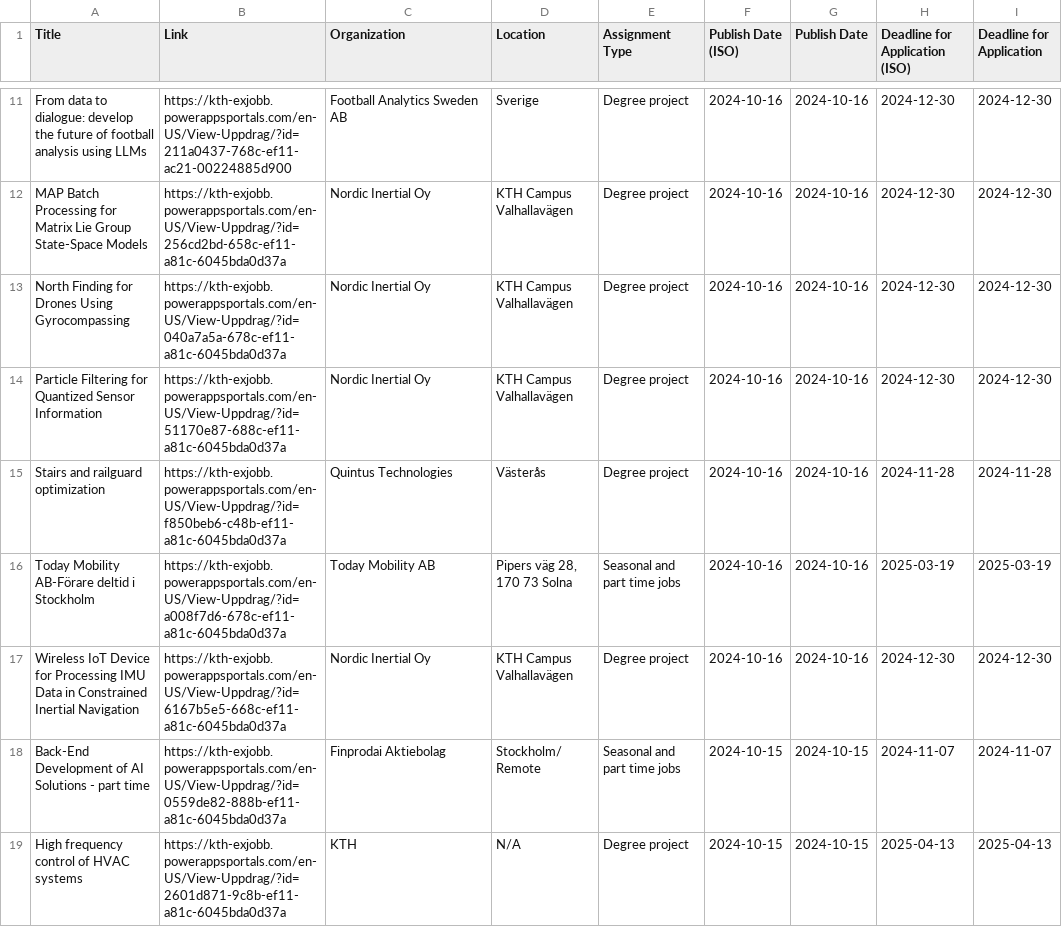
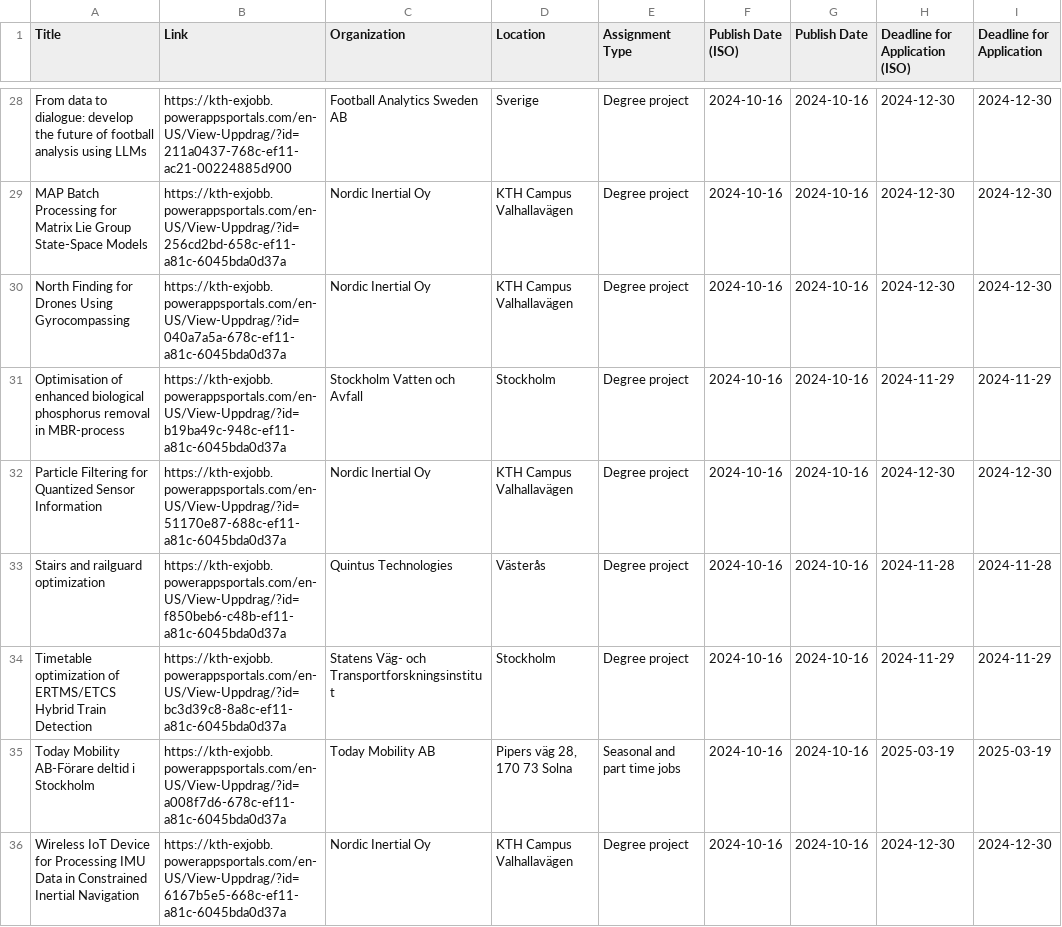
Before and after one commit to Qervas/exjobb, a CSV file: data/kth_exjobb_projects.csv, drawn as a sheet; only a part is shown, gaps mark what is left out; the shorter side is filled out with more unchanged rows; the diff covers the shown part only.

```diff
--- a/data/kth_exjobb_projects.csv
+++ b/data/kth_exjobb_projects.csv
@@ -13,4 +30,6 @@ MAP Batch Processing for Matrix Lie Group State-Space Models,https://kth-exjobb.
 North Finding for Drones Using Gyrocompassing,https://kth-exjobb.powerappsportals.com/en-US/View-Uppdrag/?id=040a7a5a-678c-ef11-a81c-6045bda0d37a,Nordic Inertial Oy,KTH Campus Valhallavägen,Degree project,2024-10-16,2024-10-16,2024-12-30,2024-12-30
+Optimisation of enhanced biological phosphorus removal in MBR-process,https://kth-exjobb.powerappsportals.com/en-US/View-Uppdrag/?id=b19ba49c-948c-ef11-a81c-6045bda0d37a,Stockholm Vatten och Avfall,Stockholm,Degree project,2024-10-16,2024-10-16,2024-11-29,2024-11-29
 Particle Filtering for Quantized Sensor Information,https://kth-exjobb.powerappsportals.com/en-US/View-Uppdrag/?id=51170e87-688c-ef11-a81c-6045bda0d37a,Nordic Inertial Oy,KTH Campus Valhallavägen,Degree project,2024-10-16,2024-10-16,2024-12-30,2024-12-30
 Stairs and railguard optimization,https://kth-exjobb.powerappsportals.com/en-US/View-Uppdrag/?id=f850beb6-c48b-ef11-a81c-6045bda0d37a,Quintus Technologies,Västerås,Degree project,2024-10-16,2024-10-16,2024-11-28,2024-11-28
+Timetable optimization of ERTMS/ETCS Hybrid Train Detection,https://kth-exjobb.powerappsportals.com/en-US/View-Uppdrag/?id=bc3d39c8-8a8c-ef11-a81c-6045bda0d37a,Statens Väg- och Transportforskningsinstitut,Stockholm,Degree project,2024-10-16,2024-10-16,2024-11-29,2024-11-29
 Today Mobility AB-Förare deltid i Stockholm,https://kth-exjobb.powerappsportals.com/en-US/View-Uppdrag/?id=a008f7d6-678c-ef11-a81c-6045bda0d37a,Today Mobility AB,"Pipers väg 28, 170 73 Solna",Seasonal and part time jobs,2024-10-16,2024-10-16,2025-03-19,2025-03-19
```
Also changed, not shown: 17 added rows and 1 removed row elsewhere in this file, data/liu_exjobb_projects.csv, 1 other file.
